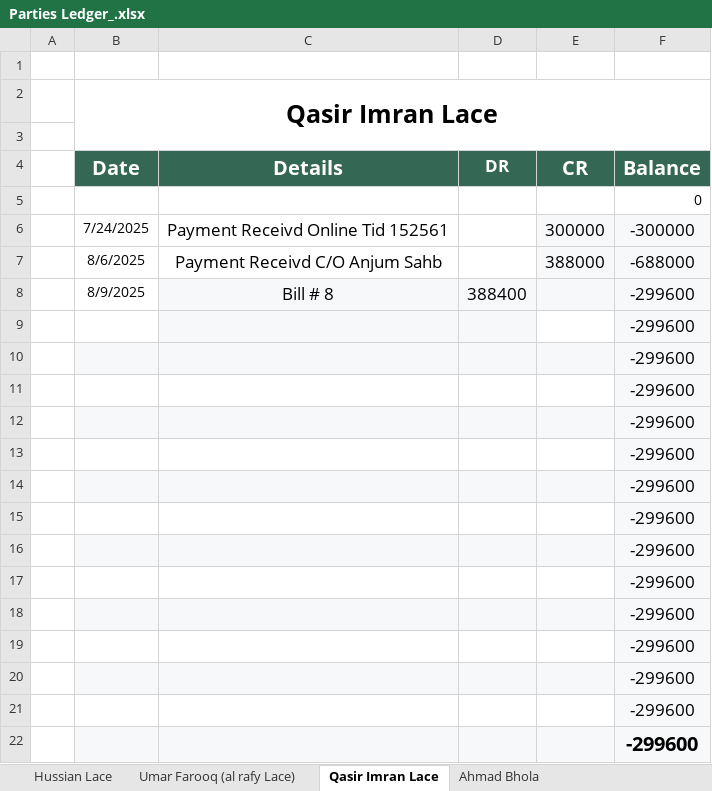
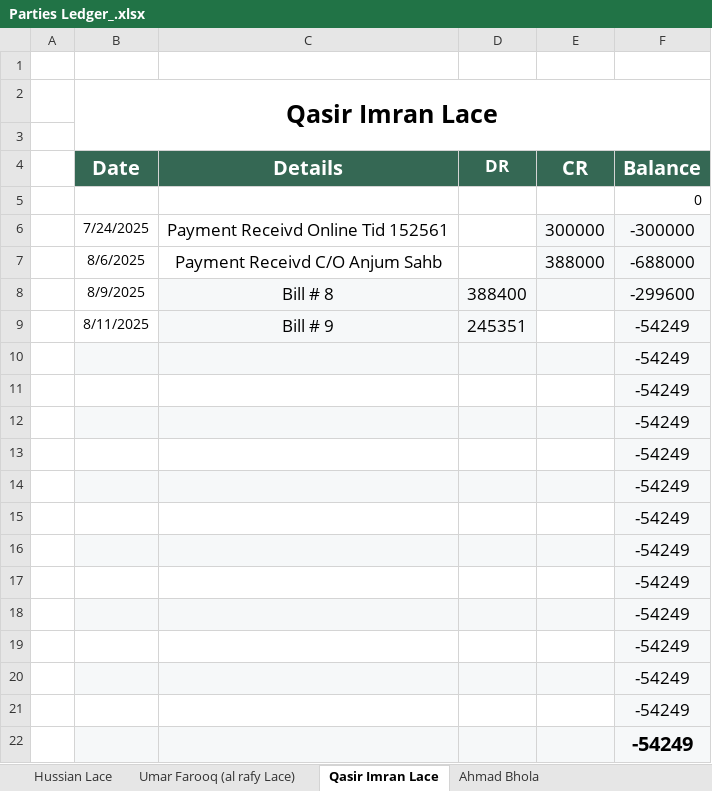
Before and after one commit to mianIndustries/Mian-Industries, an Excel workbook: Parties Ledgers/Parties Ledger_.xlsx, sheet Qasir Imran Lace, drawn as a sheet; values as stored, in another font and other column widths than the file's, no borders; removed rows and columns are numbered as before the commit, all else as after; the diff names each change by its address in the sheet, - before the commit and + after, or states it on an @@ line.

```diff
--- a/Parties Ledgers/Parties Ledger_.xlsx (sheet Qasir Imran Lace)
+++ b/Parties Ledgers/Parties Ledger_.xlsx (sheet Qasir Imran Lace)
-row 9:  |  |  |  |  | -299600
+row 9:  | 8/11/2025 | Bill # 9 | 245351 |  | -54249
-F10:F22 (Balance): -299600
+F10:F22 (Balance): -54249
```
Also changed, not shown: Cash Book/Advances.xlsx, Cash Book/Daily Cash Book Running.xlsx.
